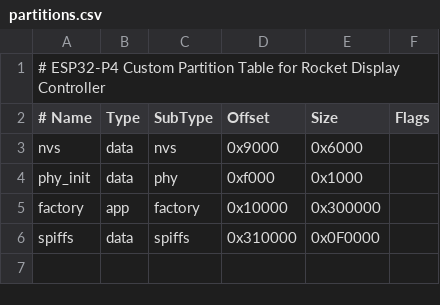
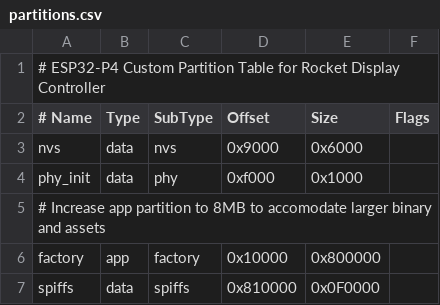
Before and after one commit to moparben/Launch_controller, a CSV file: partitions.csv, drawn as a sheet.

```diff
--- a/partitions.csv
+++ b/partitions.csv
@@ -4,3 +4,4 @@ nvs,      data, nvs,     0x9000,  0x6000,
 phy_init, data, phy,     0xf000,  0x1000,
-factory,  app,  factory, 0x10000, 0x300000,
-spiffs,   data, spiffs,  0x310000,0x0F0000,
+# Increase app partition to 8MB to accomodate larger binary and assets
+factory,  app,  factory, 0x10000, 0x800000,
+spiffs,   data, spiffs,  0x810000,0x0F0000,
```
Also changed, not shown: 20 other files.
